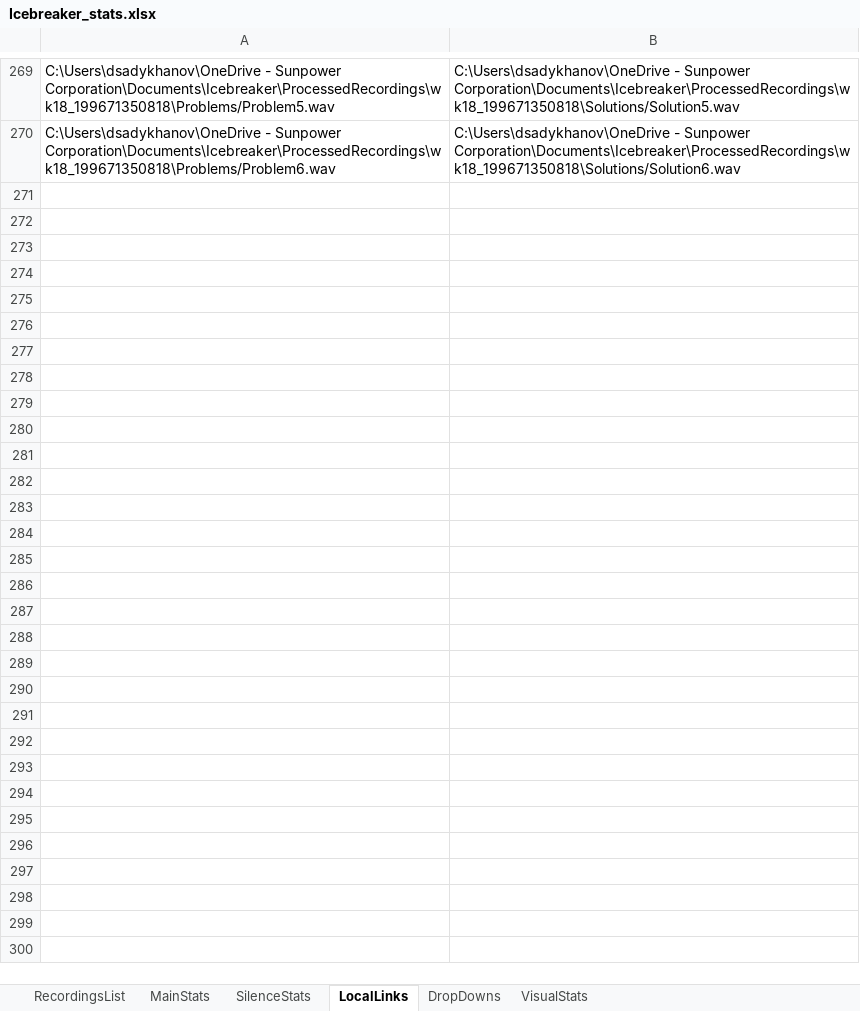
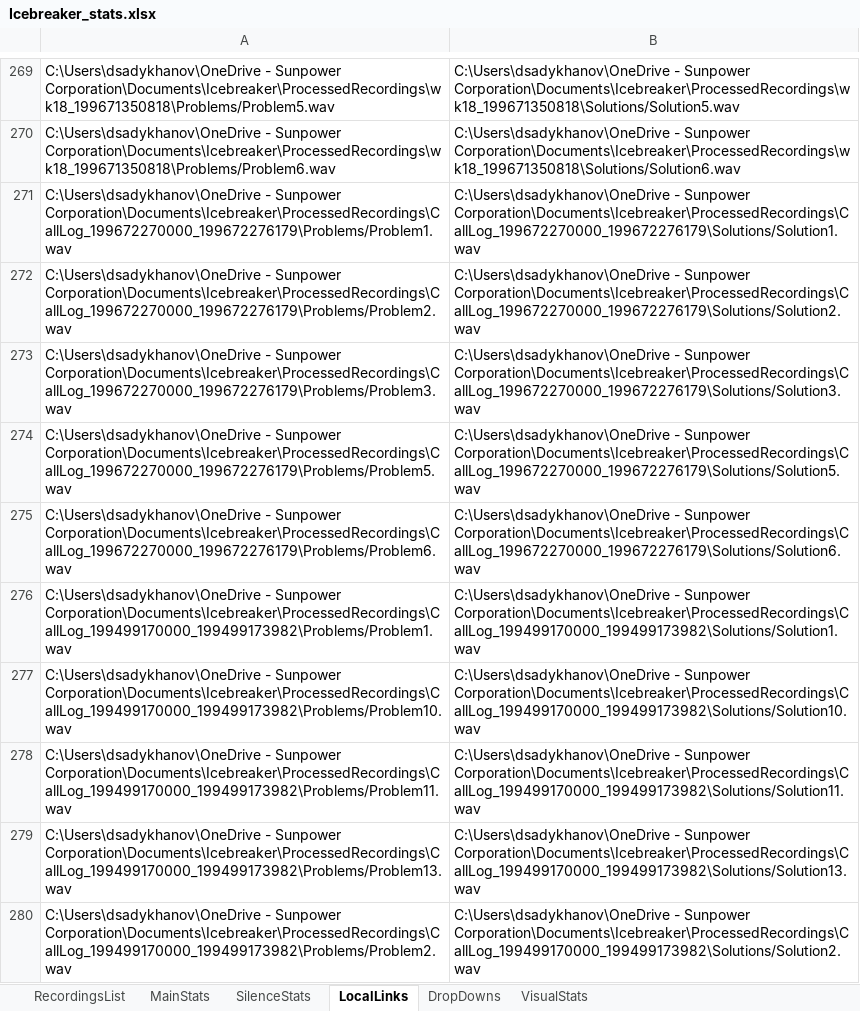
Before and after one commit to SunPower/supportapps-icebreaker, an Excel workbook: Icebreaker_stats.xlsx, sheet LocalLinks, drawn as a sheet; only a part is shown, gaps mark what is left out; values as stored, in another font and other column widths than the file's, no borders; the diff covers the shown part only; the diff names each change by its address in the sheet, - before the commit and + after, or states it on an @@ line.

```diff
--- a/Icebreaker_stats.xlsx (sheet LocalLinks)
+++ b/Icebreaker_stats.xlsx (sheet LocalLinks)
+row 271: C:\Users\dsadykhanov\OneDrive - Sunpower Corporation\Documents\Icebreaker\ProcessedRecordings\CallLog_199672270000_199672276179\Problems/Problem1.wav | C:\Users\dsadykhanov\OneDrive - Sunpower Corporation\Documents\Icebreaker\ProcessedRecordings\CallLog_199672270000_199672276179\Solutions/Solution1.wav
+row 272: C:\Users\dsadykhanov\OneDrive - Sunpower Corporation\Documents\Icebreaker\ProcessedRecordings\CallLog_199672270000_199672276179\Problems/Problem2.wav | C:\Users\dsadykhanov\OneDrive - Sunpower Corporation\Documents\Icebreaker\ProcessedRecordings\CallLog_199672270000_199672276179\Solutions/Solution2.wav
+row 273: C:\Users\dsadykhanov\OneDrive - Sunpower Corporation\Documents\Icebreaker\ProcessedRecordings\CallLog_199672270000_199672276179\Problems/Problem3.wav | C:\Users\dsadykhanov\OneDrive - Sunpower Corporation\Documents\Icebreaker\ProcessedRecordings\CallLog_199672270000_199672276179\Solutions/Solution3.wav
+row 274: C:\Users\dsadykhanov\OneDrive - Sunpower Corporation\Documents\Icebreaker\ProcessedRecordings\CallLog_199672270000_199672276179\Problems/Problem5.wav | C:\Users\dsadykhanov\OneDrive - Sunpower Corporation\Documents\Icebreaker\ProcessedRecordings\CallLog_199672270000_199672276179\Solutions/Solution5.wav
+row 275: C:\Users\dsadykhanov\OneDrive - Sunpower Corporation\Documents\Icebreaker\ProcessedRecordings\CallLog_199672270000_199672276179\Problems/Problem6.wav | C:\Users\dsadykhanov\OneDrive - Sunpower Corporation\Documents\Icebreaker\ProcessedRecordings\CallLog_199672270000_199672276179\Solutions/Solution6.wav
+row 276: C:\Users\dsadykhanov\OneDrive - Sunpower Corporation\Documents\Icebreaker\ProcessedRecordings\CallLog_199499170000_199499173982\Problems/Problem1.wav | C:\Users\dsadykhanov\OneDrive - Sunpower Corporation\Documents\Icebreaker\ProcessedRecordings\CallLog_199499170000_199499173982\Solutions/Solution1.wav
+row 277: C:\Users\dsadykhanov\OneDrive - Sunpower Corporation\Documents\Icebreaker\ProcessedRecordings\CallLog_199499170000_199499173982\Problems/Problem10.wav | C:\Users\dsadykhanov\OneDrive - Sunpower Corporation\Documents\Icebreaker\ProcessedRecordings\CallLog_199499170000_199499173982\Solutions/Solution10.wav
+row 278: C:\Users\dsadykhanov\OneDrive - Sunpower Corporation\Documents\Icebreaker\ProcessedRecordings\CallLog_199499170000_199499173982\Problems/Problem11.wav | C:\Users\dsadykhanov\OneDrive - Sunpower Corporation\Documents\Icebreaker\ProcessedRecordings\CallLog_199499170000_199499173982\Solutions/Solution11.wav
+row 279: C:\Users\dsadykhanov\OneDrive - Sunpower Corporation\Documents\Icebreaker\ProcessedRecordings\CallLog_199499170000_199499173982\Problems/Problem13.wav | C:\Users\dsadykhanov\OneDrive - Sunpower Corporation\Documents\Icebreaker\ProcessedRecordings\CallLog_199499170000_199499173982\Solutions/Solution13.wav
+row 280: C:\Users\dsadykhanov\OneDrive - Sunpower Corporation\Documents\Icebreaker\ProcessedRecordings\CallLog_199499170000_199499173982\Problems/Problem2.wav | C:\Users\dsadykhanov\OneDrive - Sunpower Corporation\Documents\Icebreaker\ProcessedRecordings\CallLog_199499170000_199499173982\Solutions/Solution2.wav
```
Also changed, not shown: 57 added rows elsewhere in this sheet, sheet SilenceStats, sheet RecordingsList, sheet MainStats, sheet DropDowns, formulas that keep their value, charts or pictures.
